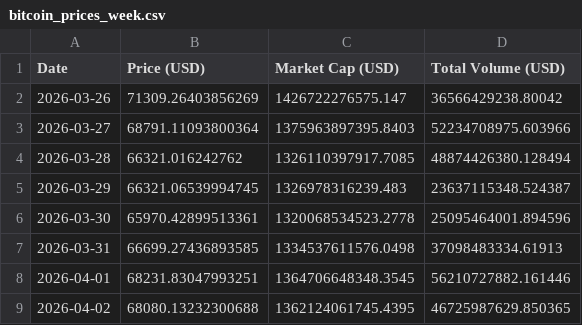
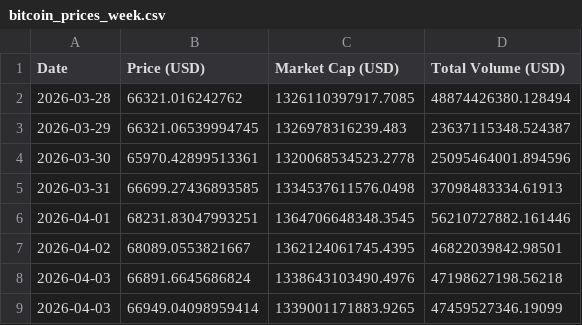
Before and after one commit to giladAlboher/pandas_-project, a CSV file: data/bitcoin_prices_week.csv, drawn as a sheet.

```diff
--- a/data/bitcoin_prices_week.csv
+++ b/data/bitcoin_prices_week.csv
@@ -1,4 +1,2 @@
 Date,Price (USD),Market Cap (USD),Total Volume (USD)
-2026-03-26,71309.26403856269,1426722276575.147,36566429238.80042
-2026-03-27,68791.11093800364,1375963897395.8403,52234708975.603966
 2026-03-28,66321.016242762,1326110397917.7085,48874426380.128494
@@ -8,2 +6,4 @@ Date,Price (USD),Market Cap (USD),Total Volume (USD)
 2026-04-01,68231.83047993251,1364706648348.3545,56210727882.161446
-2026-04-02,68080.13232300688,1362124061745.4395,46725987629.850365
+2026-04-02,68089.0553821667,1362124061745.4395,46822039842.98501
+2026-04-03,66891.6645686824,1338643103490.4976,47198627198.56218
+2026-04-03,66949.04098959414,1339001171883.9265,47459527346.19099
```
Also changed, not shown: data/weekly_statistics.csv, 1 other file.
